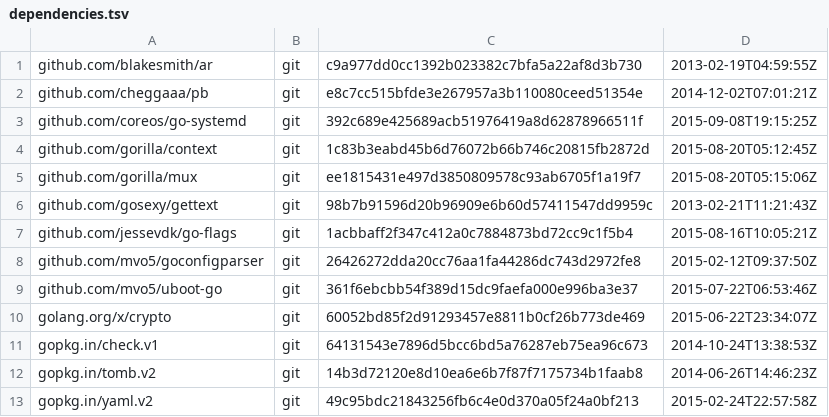
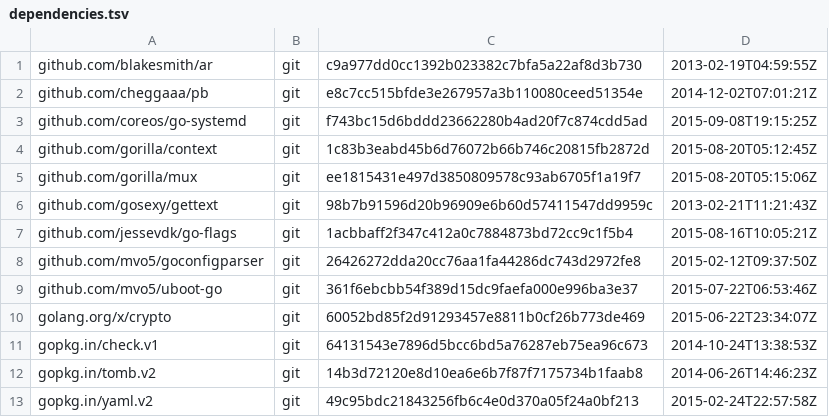
Before and after one commit to canonical/snapd, a TSV file: dependencies.tsv, drawn as a sheet.

Commit message:
point to a 1.3-friendly go-systemd

```diff
--- a/dependencies.tsv
+++ b/dependencies.tsv
@@ -2,3 +2,3 @@ github.com/blakesmith/ar	git	c9a977dd0cc1392b023382c7bfa5a22af8d3b730	2013-02-19
 github.com/cheggaaa/pb	git	e8c7cc515bfde3e267957a3b110080ceed51354e	2014-12-02T07:01:21Z
-github.com/coreos/go-systemd	git	392c689e425689acb51976419a8d62878966511f	2015-09-08T19:15:25Z
+github.com/coreos/go-systemd	git	f743bc15d6bddd23662280b4ad20f7c874cdd5ad	2015-09-08T19:15:25Z
 github.com/gorilla/context	git	1c83b3eabd45b6d76072b66b746c20815fb2872d	2015-08-20T05:12:45Z
```
